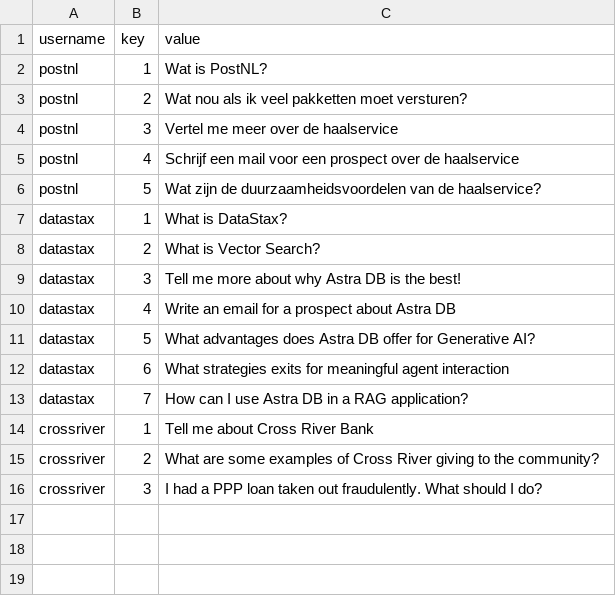
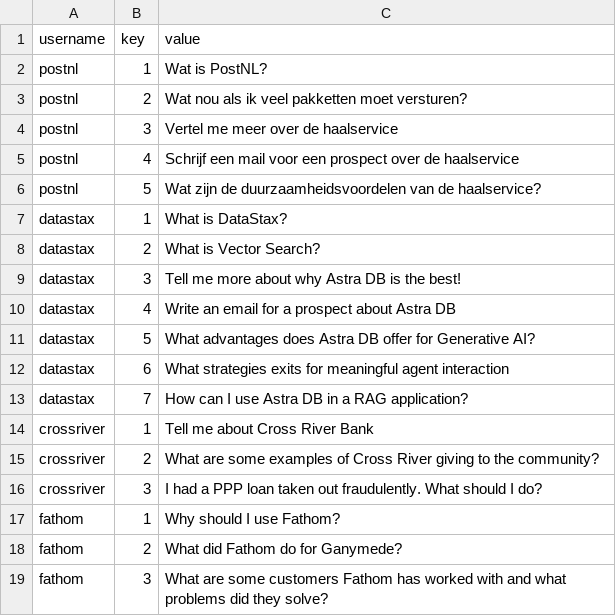
Before and after one commit to kaseycparker/streamlit-langchain, a CSV file: rails.csv, drawn as a sheet; the diff names each change by its address in the sheet, - before the commit and + after, or states it on an @@ line.

Commit message:
Update rails.csv

```diff
--- a/rails.csv
+++ b/rails.csv
+row 17: fathom | 1 | Why should I use Fathom?
+row 18: fathom | 2 | What did Fathom do for Ganymede?
+row 19: fathom | 3 | What are some customers Fathom has worked with and what problems did they solve?
```
